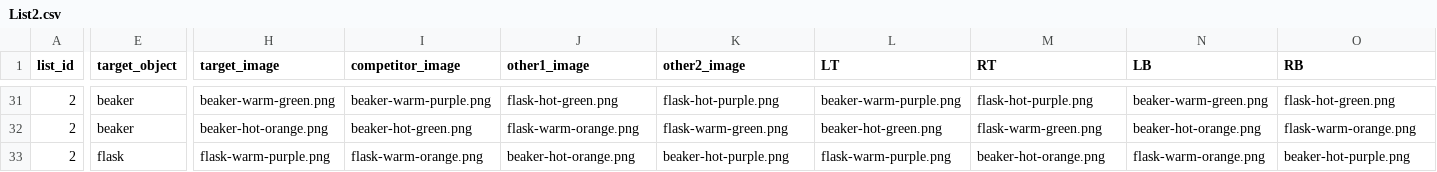
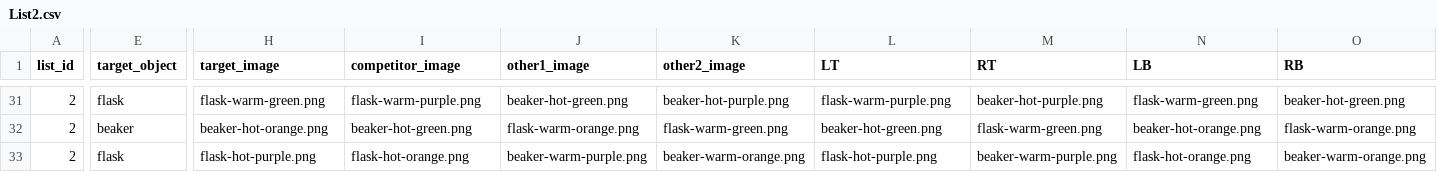
Before and after one commit to sunchaosc/scalar-adverbs, a CSV file: exp3_selfpace_adj/lists_out/List2.csv, drawn as a sheet; only a part is shown, gaps mark what is left out; the diff covers the shown part only; the diff names each change by its address in the sheet, - before the commit and + after, or states it on an @@ line.

```diff
--- a/exp3_selfpace_adj/lists_out/List2.csv
+++ b/exp3_selfpace_adj/lists_out/List2.csv
-E31 (target_object): beaker
+E31 (target_object): flask
-H31 (target_image): beaker-warm-green.png
+H31 (target_image): flask-warm-green.png
-I31 (competitor_image): beaker-warm-purple.png
+I31 (competitor_image): flask-warm-purple.png
-J31 (other1_image): flask-hot-green.png
+J31 (other1_image): beaker-hot-green.png
-K31 (other2_image): flask-hot-purple.png
+K31 (other2_image): beaker-hot-purple.png
-L31 (LT): beaker-warm-purple.png
+L31 (LT): flask-warm-purple.png
-M31 (RT): flask-hot-purple.png
+M31 (RT): beaker-hot-purple.png
-N31 (LB): beaker-warm-green.png
+N31 (LB): flask-warm-green.png
-O31 (RB): flask-hot-green.png
+O31 (RB): beaker-hot-green.png
-H33 (target_image): flask-warm-purple.png
+H33 (target_image): flask-hot-purple.png
-I33 (competitor_image): flask-warm-orange.png
+I33 (competitor_image): flask-hot-orange.png
-J33 (other1_image): beaker-hot-orange.png
+J33 (other1_image): beaker-warm-purple.png
-K33 (other2_image): beaker-hot-purple.png
+K33 (other2_image): beaker-warm-orange.png
-L33 (LT): flask-warm-purple.png
+L33 (LT): flask-hot-purple.png
-M33 (RT): beaker-hot-orange.png
+M33 (RT): beaker-warm-purple.png
-N33 (LB): flask-warm-orange.png
+N33 (LB): flask-hot-orange.png
-O33 (RB): beaker-hot-purple.png
+O33 (RB): beaker-warm-orange.png
```
Also changed, not shown: 35 edited cells elsewhere in this file, exp3_selfpace_adj/lists_out/ALL_lists.csv, exp3_selfpace_adj/lists_out/List1.csv, 8 other files.
